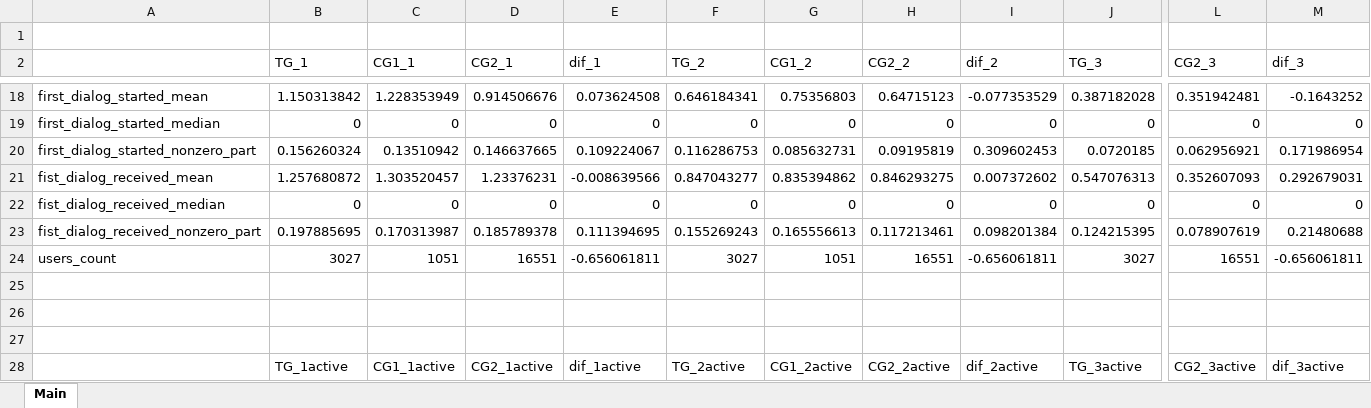
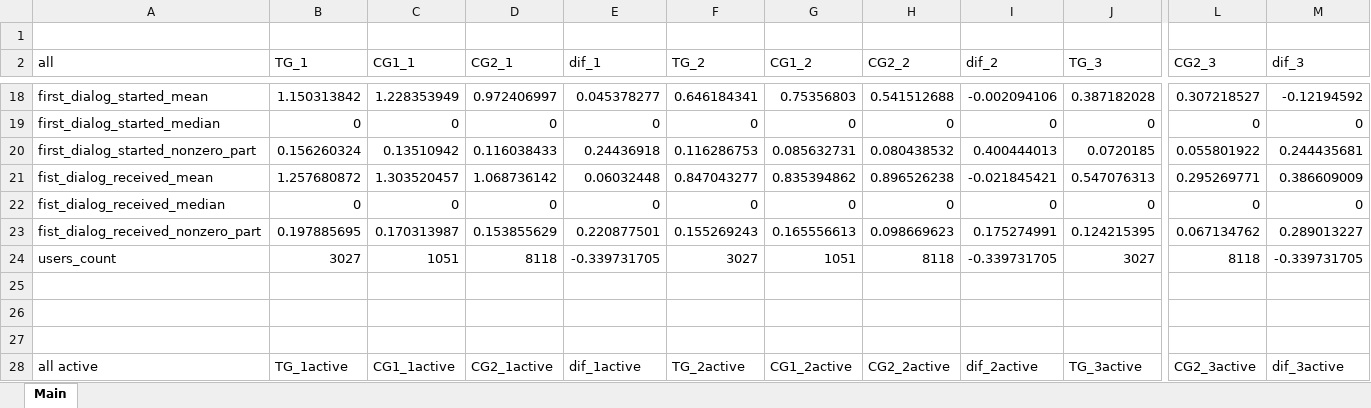
Before and after one commit to finegrip/TopfaceAnalytics, an Excel workbook: Multirun_SuggestUsersForChat_run1/results_of_Multirun_SuggestUsersForChat_run1.xlsx, sheet Main, drawn as a sheet; only a part is shown, gaps mark what is left out; values as stored, in another font and other column widths than the file's, no cell formats; the diff covers the shown part only; the diff names each change by its address in the sheet, - before the commit and + after, or states it on an @@ line.

```diff
--- a/Multirun_SuggestUsersForChat_run1/results_of_Multirun_SuggestUsersForChat_run1.xlsx (sheet Main)
+++ b/Multirun_SuggestUsersForChat_run1/results_of_Multirun_SuggestUsersForChat_run1.xlsx (sheet Main)
-A2: (empty)
+A2: all
-D18 (CG2_1): 0.914506676
+D18 (CG2_1): 0.972406997
-E18 (dif_1): 0.073624508
+E18 (dif_1): 0.045378277
-H18 (CG2_2): 0.64715123
+H18 (CG2_2): 0.541512688
-I18 (dif_2): -0.077353529
+I18 (dif_2): -0.002094106
-L18 (CG2_3): 0.351942481
+L18 (CG2_3): 0.307218527
-M18 (dif_3): -0.1643252
+M18 (dif_3): -0.12194592
-D20 (CG2_1): 0.146637665
+D20 (CG2_1): 0.116038433
-E20 (dif_1): 0.109224067
+E20 (dif_1): 0.24436918
-H20 (CG2_2): 0.09195819
+H20 (CG2_2): 0.080438532
-I20 (dif_2): 0.309602453
+I20 (dif_2): 0.400444013
-L20 (CG2_3): 0.062956921
+L20 (CG2_3): 0.055801922
-M20 (dif_3): 0.171986954
+M20 (dif_3): 0.244435681
-D21 (CG2_1): 1.23376231
+D21 (CG2_1): 1.068736142
-E21 (dif_1): -0.008639566
+E21 (dif_1): 0.06032448
-H21 (CG2_2): 0.846293275
+H21 (CG2_2): 0.896526238
-I21 (dif_2): 0.007372602
+I21 (dif_2): -0.021845421
-L21 (CG2_3): 0.352607093
+L21 (CG2_3): 0.295269771
-M21 (dif_3): 0.292679031
+M21 (dif_3): 0.386609009
-D23 (CG2_1): 0.185789378
+D23 (CG2_1): 0.153855629
-E23 (dif_1): 0.111394695
+E23 (dif_1): 0.220877501
-H23 (CG2_2): 0.117213461
+H23 (CG2_2): 0.098669623
-I23 (dif_2): 0.098201384
+I23 (dif_2): 0.175274991
-L23 (CG2_3): 0.078907619
+L23 (CG2_3): 0.067134762
-M23 (dif_3): 0.21480688
+M23 (dif_3): 0.289013227
-D24 (CG2_1): 16551
+D24 (CG2_1): 8118
-E24 (dif_1): -0.656061811
+E24 (dif_1): -0.339731705
-H24 (CG2_2): 16551
+H24 (CG2_2): 8118
-I24 (dif_2): -0.656061811
+I24 (dif_2): -0.339731705
-L24 (CG2_3): 16551
+L24 (CG2_3): 8118
-M24 (dif_3): -0.656061811
+M24 (dif_3): -0.339731705
-A28 (all): (empty)
+A28 (all): all active
```
Also changed, not shown: 104 added rows and 152 edited cells elsewhere in this sheet, cell formats, 1 other file.
